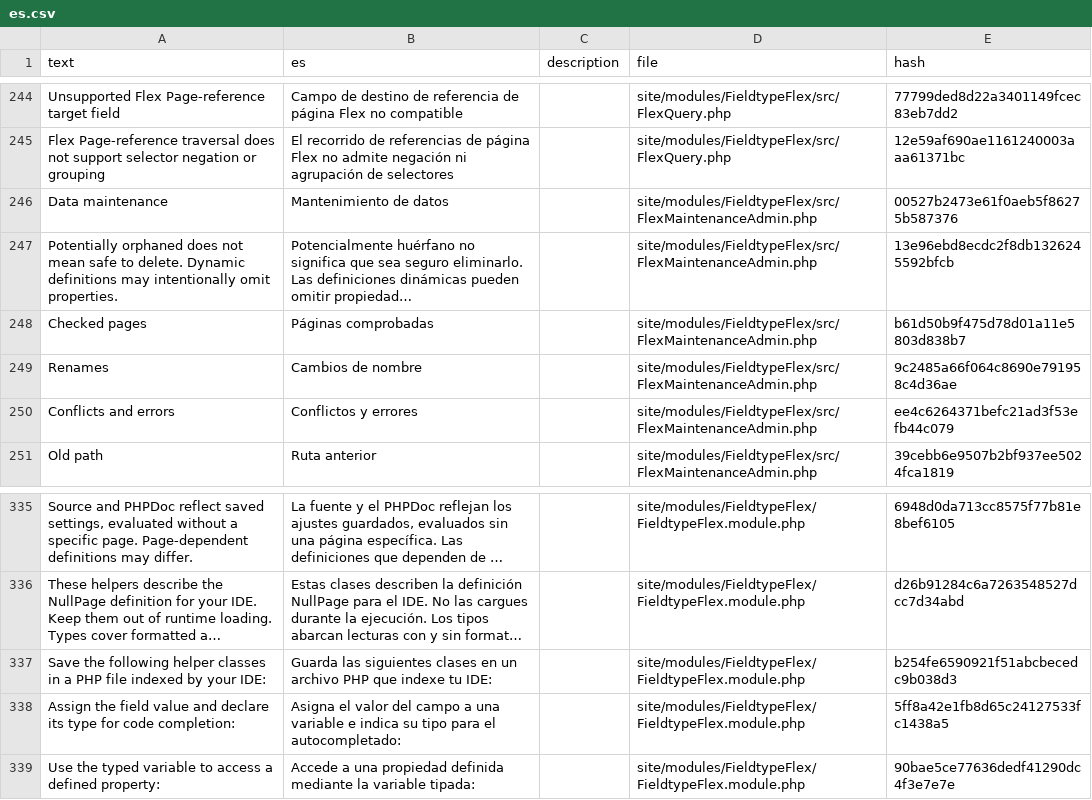
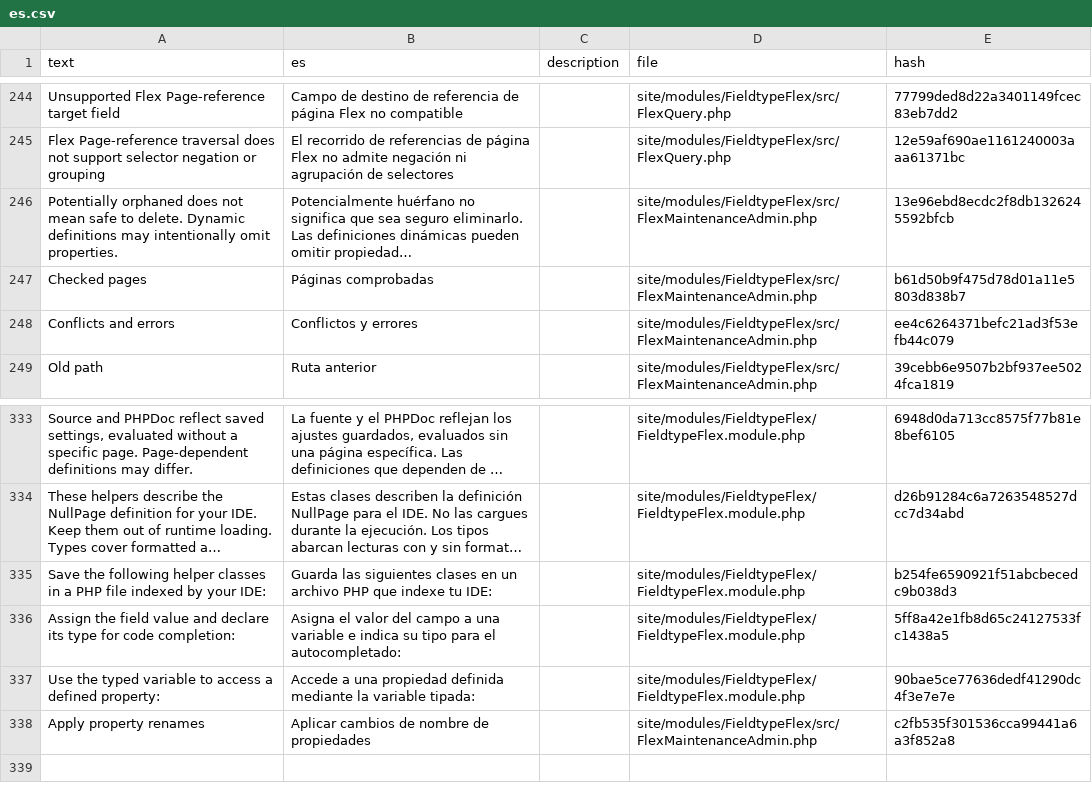
Before and after one commit to phlppschrr/FieldtypeFlex, a CSV file: languages/es.csv, drawn as a sheet; only a part is shown, gaps mark what is left out; long unchanged cells end in …; removed rows and columns are numbered as before the commit, all else as after; the diff names each change by its address in the sheet, - before the commit and + after, or states it on an @@ line.

Commit message:
Move Flex maintenance tools to native field actions

```diff
--- a/languages/es.csv
+++ b/languages/es.csv
-row 246: Data maintenance | Mantenimiento de datos |  | site/modules/FieldtypeFlex/src/FlexMaintenanceAdmin.php | 00527b2473e61f0aeb5f86275b587376
-row 249: Renames | Cambios de nombre |  | site/modules/FieldtypeFlex/src/FlexMaintenanceAdmin.php | 9c2485a66f064c8690e791958c4d36ae
+row 338: Apply property renames | Aplicar cambios de nombre de propiedades |  | site/modules/FieldtypeFlex/src/FlexMaintenanceAdmin.php | c2fb535f301536cca99441a6a3f852a8
```
Also changed, not shown: languages/de.csv, languages/fr.csv, 8 other files.
